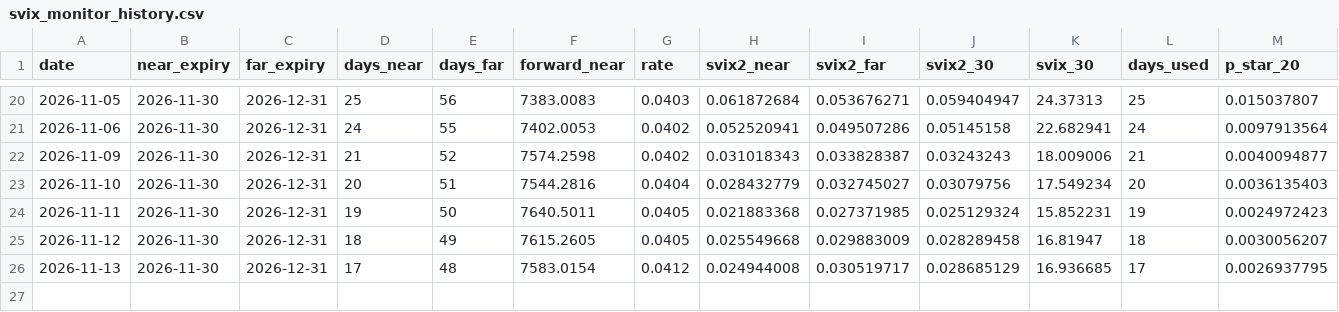
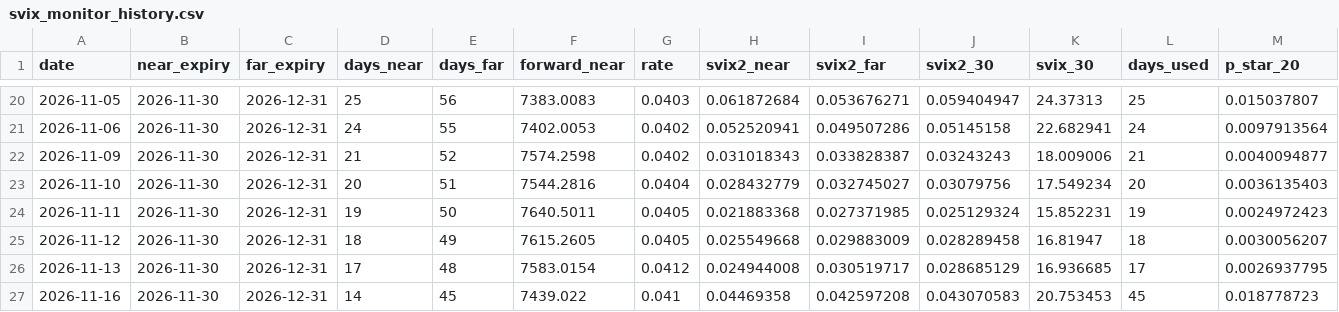
Before and after one commit to lnezamzadeh/finm32800-hw3-svix-monitor, a CSV file: svix_monitor_history.csv, drawn as a sheet; only a part is shown, gaps mark what is left out; rows hold the shown columns only; the diff names each change by its address in the sheet, - before the commit and + after, or states it on an @@ line.

```diff
--- a/svix_monitor_history.csv
+++ b/svix_monitor_history.csv
+row 27: 2026-11-16 | 2026-11-30 | 2026-12-31 | 14 | 45 | 7439.022 | 0.041 | 0.04469358 | 0.042597208 | 0.043070583 | 20.753453 | 45 | 0.018778723
```
